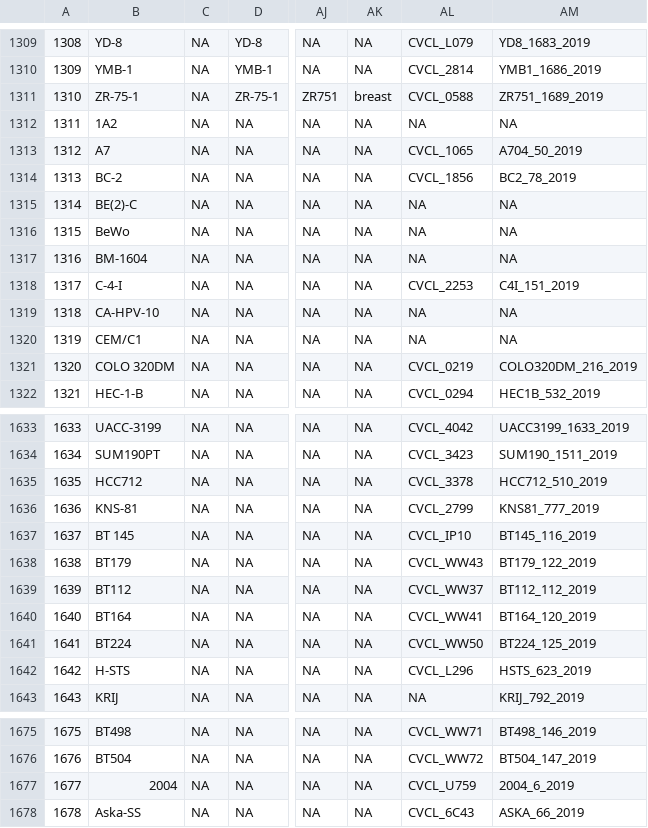
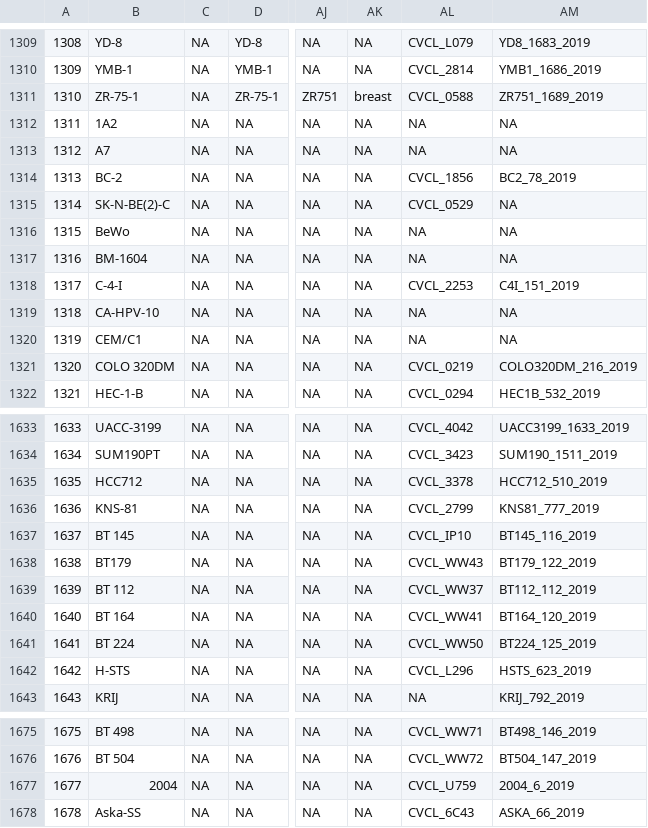
Before and after one commit to BHKLAB-DataProcessing/Annotations, a CSV file: cell_annotation_all.csv, drawn as a sheet; only a part is shown, gaps mark what is left out; the diff covers the shown part only; the diff names each change by its address in the sheet, - before the commit and + after, or states it on an @@ line.

```diff
--- a/cell_annotation_all.csv
+++ b/cell_annotation_all.csv
-AL1313: CVCL_1065
+AL1313: NA
-AM1313: A704_50_2019
+AM1313: NA
-B1315: BE(2)-C
+B1315: SK-N-BE(2)-C
-AL1315: NA
+AL1315: CVCL_0529
-B1639: BT112
+B1639: BT 112
-B1640: BT164
+B1640: BT 164
-B1641: BT224
+B1641: BT 224
-B1675: BT498
+B1675: BT 498
-B1676: BT504
+B1676: BT 504
```
Also changed, not shown: 24 edited cells elsewhere in this file.
